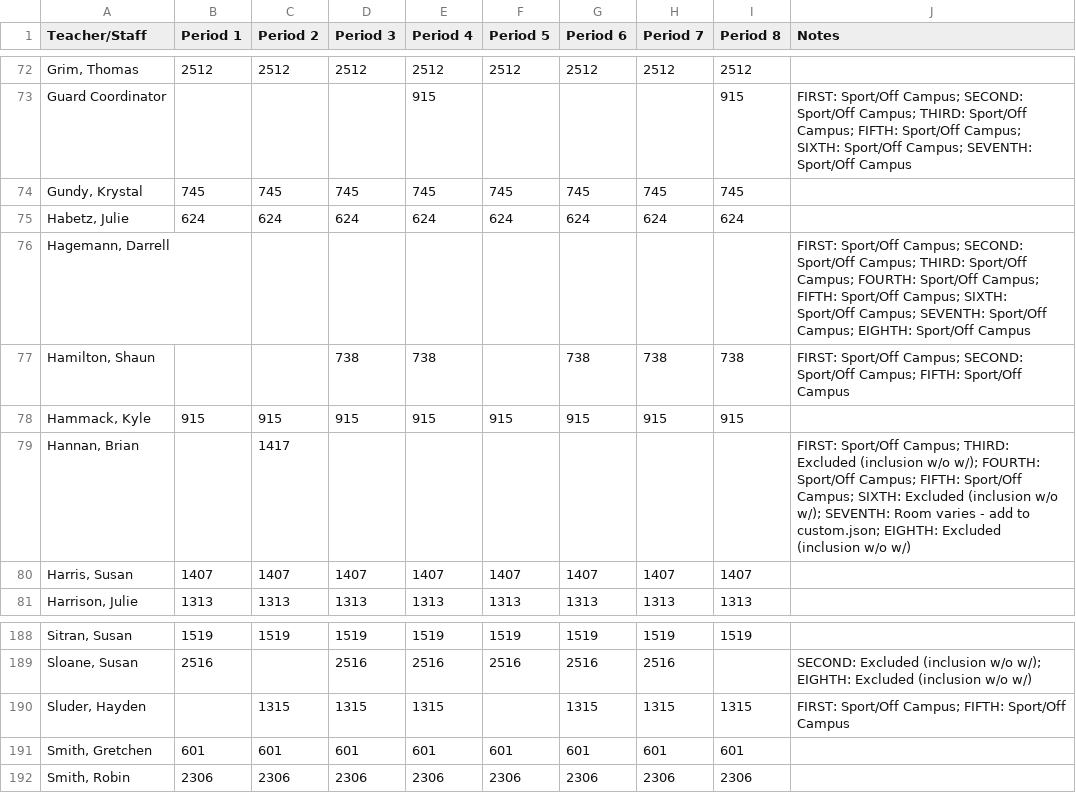
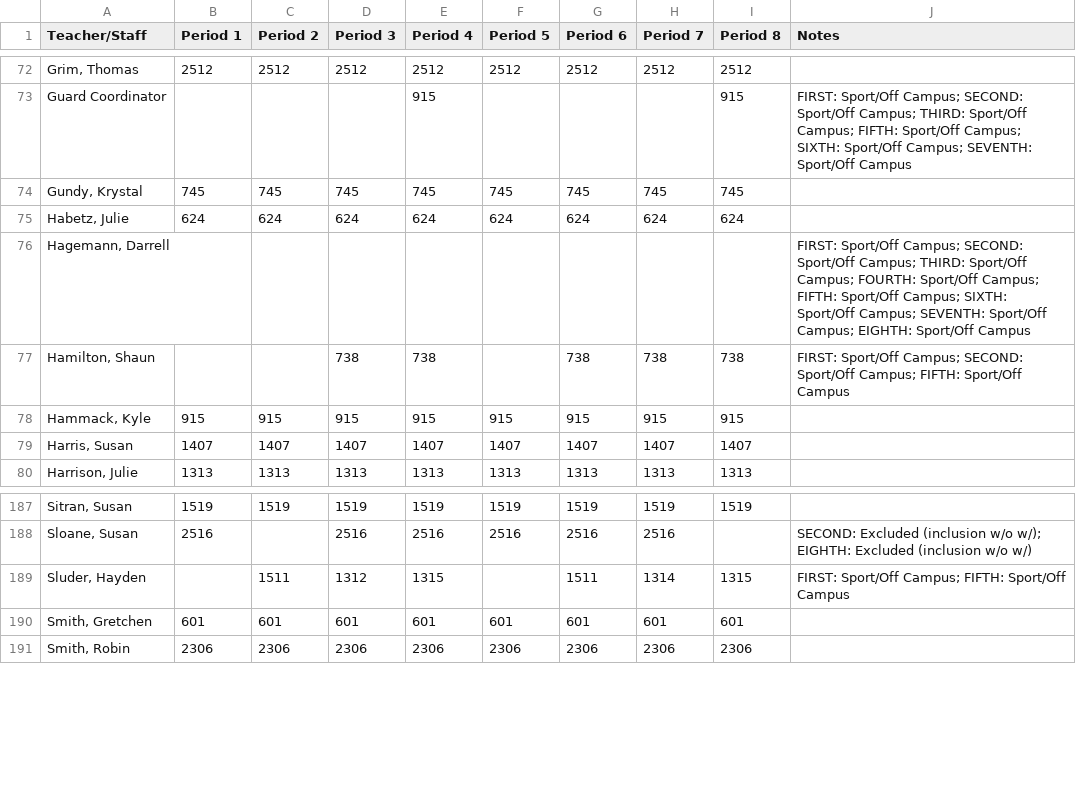
Before and after one commit to varun-b-nagaraj/rrhscoop-assets, a CSV file: check-out-page/schedule_processed.xlsx - Room Schedule.csv, drawn as a sheet; only a part is shown, gaps mark what is left out; removed rows and columns are numbered as before the commit, all else as after; the diff names each change by its address in the sheet, - before the commit and + after, or states it on an @@ line.

Commit message:
updated csv

```diff
--- a/check-out-page/schedule_processed.xlsx - Room Schedule.csv
+++ b/check-out-page/schedule_processed.xlsx - Room Schedule.csv
-row 79: Hannan, Brian |  | 1417 |  |  |  |  |  |  | FIRST: Sport/Off Campus; THIRD: Excluded (inclusion w/o w/); FOURTH: Sport/Off Campus; FIFTH: Sport/Off Campus; SIXTH: Excluded (inclusion w/o w/); SEVENTH: Room varies - add to custom.json; EIGHTH: Excluded (inclusion w/o w/)
-C189 (Period 2): 1315
+C189 (Period 2): 1511
-D189 (Period 3): 1315
+D189 (Period 3): 1312
-G189 (Period 6): 1315
+G189 (Period 6): 1511
-H189 (Period 7): 1315
+H189 (Period 7): 1314
```
